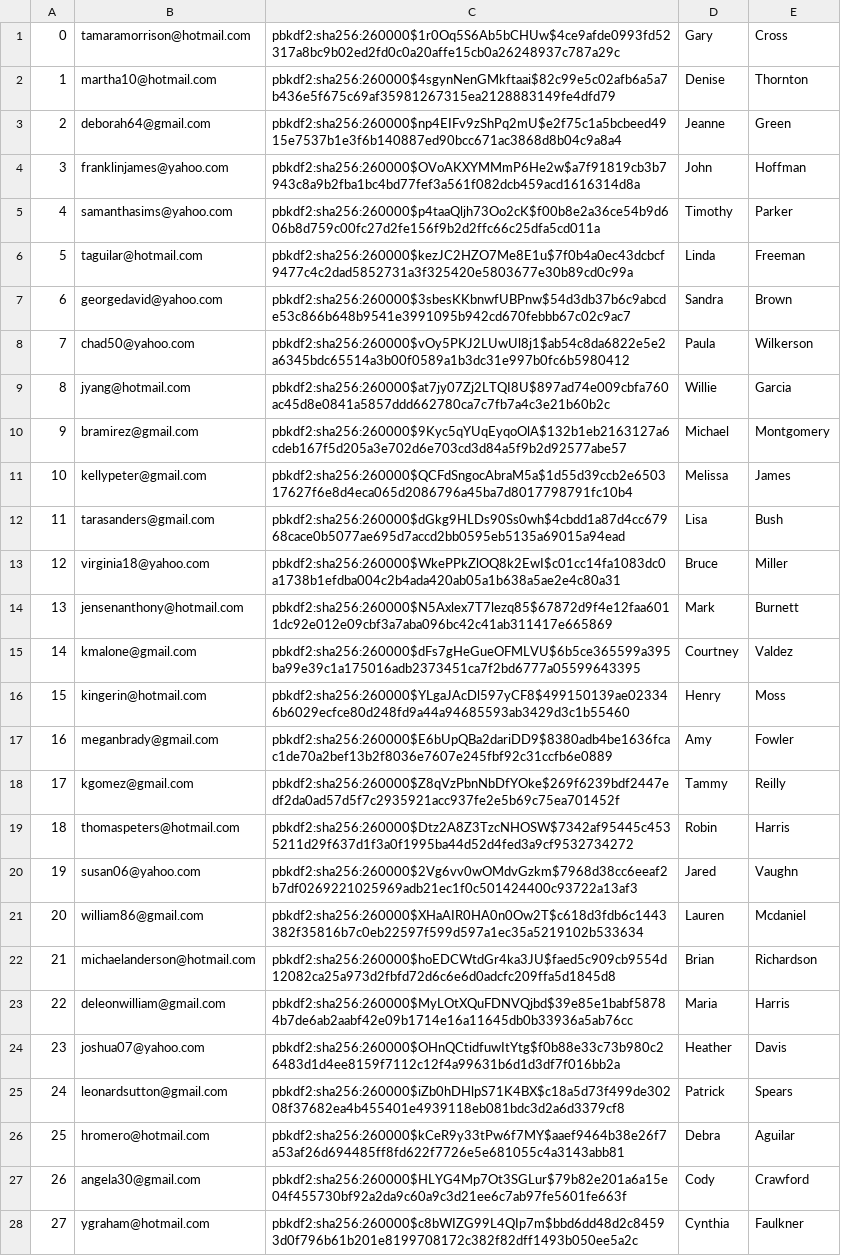
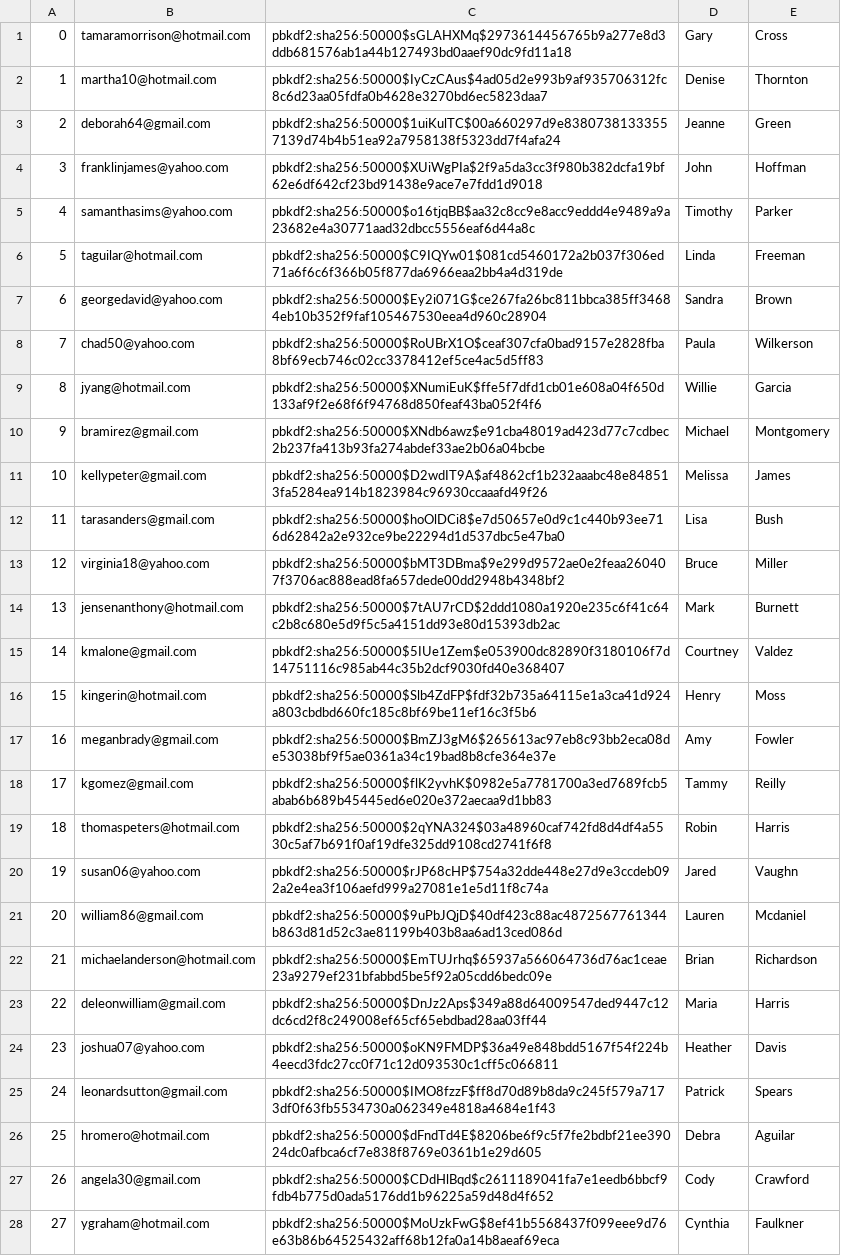
Before and after one commit to dsu2/Mini-Amazon-316, a CSV file: db/generated/Users.csv, drawn as a sheet; only a part is shown; the diff covers the shown part only; the diff names each change by its address in the sheet, - before the commit and + after, or states it on an @@ line.

```diff
--- a/db/generated/Users.csv
+++ b/db/generated/Users.csv
-C1: pbkdf2:sha256:260000$1r0Oq5S6Ab5bCHUw$4ce9afde0993fd52317a8bc9b02ed2fd0c0a20affe15cb0a26248937c787a29c
+C1: pbkdf2:sha256:50000$sGLAHXMq$2973614456765b9a277e8d3ddb681576ab1a44b127493bd0aaef90dc9fd11a18
-C2: pbkdf2:sha256:260000$4sgynNenGMkftaai$82c99e5c02afb6a5a7b436e5f675c69af35981267315ea2128883149fe4dfd79
+C2: pbkdf2:sha256:50000$IyCzCAus$4ad05d2e993b9af935706312fc8c6d23aa05fdfa0b4628e3270bd6ec5823daa7
-C3: pbkdf2:sha256:260000$np4EIFv9zShPq2mU$e2f75c1a5bcbeed4915e7537b1e3f6b140887ed90bcc671ac3868d8b04c9a8a4
+C3: pbkdf2:sha256:50000$1uiKulTC$00a660297d9e83807381333557139d74b4b51ea92a7958138f5323dd7f4afa24
-C4: pbkdf2:sha256:260000$OVoAKXYMMmP6He2w$a7f91819cb3b7943c8a9b2fba1bc4bd77fef3a561f082dcb459acd1616314d8a
+C4: pbkdf2:sha256:50000$XUiWgPIa$2f9a5da3cc3f980b382dcfa19bf62e6df642cf23bd91438e9ace7e7fdd1d9018
-C5: pbkdf2:sha256:260000$p4taaQljh73Oo2cK$f00b8e2a36ce54b9d606b8d759c00fc27d2fe156f9b2d2ffc66c25dfa5cd011a
+C5: pbkdf2:sha256:50000$o16tjqBB$aa32c8cc9e8acc9eddd4e9489a9a23682e4a30771aad32dbcc5556eaf6d44a8c
-C6: pbkdf2:sha256:260000$kezJC2HZO7Me8E1u$7f0b4a0ec43dcbcf9477c4c2dad5852731a3f325420e5803677e30b89cd0c99a
+C6: pbkdf2:sha256:50000$C9IQYw01$081cd5460172a2b037f306ed71a6f6c6f366b05f877da6966eaa2bb4a4d319de
-C7: pbkdf2:sha256:260000$3sbesKKbnwfUBPnw$54d3db37b6c9abcde53c866b648b9541e3991095b942cd670febbb67c02c9ac7
+C7: pbkdf2:sha256:50000$Ey2i071G$ce267fa26bc811bbca385ff34684eb10b352f9faf105467530eea4d960c28904
-C8: pbkdf2:sha256:260000$vOy5PKJ2LUwUl8j1$ab54c8da6822e5e2a6345bdc65514a3b00f0589a1b3dc31e997b0fc6b5980412
+C8: pbkdf2:sha256:50000$RoUBrX1O$ceaf307cfa0bad9157e2828fba8bf69ecb746c02cc3378412ef5ce4ac5d5ff83
-C9: pbkdf2:sha256:260000$at7jy07Zj2LTQI8U$897ad74e009cbfa760ac45d8e0841a5857ddd662780ca7c7fb7a4c3e21b60b2c
+C9: pbkdf2:sha256:50000$XNumiEuK$ffe5f7dfd1cb01e608a04f650d133af9f2e68f6f94768d850feaf43ba052f4f6
-C10: pbkdf2:sha256:260000$9Kyc5qYUqEyqoOlA$132b1eb2163127a6cdeb167f5d205a3e702d6e703cd3d84a5f9b2d92577abe57
+C10: pbkdf2:sha256:50000$XNdb6awz$e91cba48019ad423d77c7cdbec2b237fa413b93fa274abdef33ae2b06a04bcbe
-C11: pbkdf2:sha256:260000$QCFdSngocAbraM5a$1d55d39ccb2e650317627f6e8d4eca065d2086796a45ba7d8017798791fc10b4
+C11: pbkdf2:sha256:50000$D2wdIT9A$af4862cf1b232aaabc48e848513fa5284ea914b1823984c96930ccaaafd49f26
-C12: pbkdf2:sha256:260000$dGkg9HLDs90Ss0wh$4cbdd1a87d4cc67968cace0b5077ae695d7accd2bb0595eb5135a69015a94ead
+C12: pbkdf2:sha256:50000$hoOlDCi8$e7d50657e0d9c1c440b93ee716d62842a2e932ce9be22294d1d537dbc5e47ba0
-C13: pbkdf2:sha256:260000$WkePPkZlOQ8k2EwI$c01cc14fa1083dc0a1738b1efdba004c2b4ada420ab05a1b638a5ae2e4c80a31
+C13: pbkdf2:sha256:50000$bMT3DBma$9e299d9572ae0e2feaa260407f3706ac888ead8fa657dede00dd2948b4348bf2
-C14: pbkdf2:sha256:260000$N5Axlex7T7lezq85$67872d9f4e12faa6011dc92e012e09cbf3a7aba096bc42c41ab311417e665869
+C14: pbkdf2:sha256:50000$7tAU7rCD$2ddd1080a1920e235c6f41c64c2b8c680e5d9f5c5a4151dd93e80d15393db2ac
-C15: pbkdf2:sha256:260000$dFs7gHeGueOFMLVU$6b5ce365599a395ba99e39c1a175016adb2373451ca7f2bd6777a05599643395
+C15: pbkdf2:sha256:50000$5IUe1Zem$e053900dc82890f3180106f7d14751116c985ab44c35b2dcf9030fd40e368407
-C16: pbkdf2:sha256:260000$YLgaJAcDl597yCF8$499150139ae023346b6029ecfce80d248fd9a44a94685593ab3429d3c1b55460
+C16: pbkdf2:sha256:50000$Slb4ZdFP$fdf32b735a64115e1a3ca41d924a803cbdbd660fc185c8bf69be11ef16c3f5b6
-C17: pbkdf2:sha256:260000$E6bUpQBa2dariDD9$8380adb4be1636fcac1de70a2bef13b2f8036e7607e245fbf92c31ccfb6e0889
+C17: pbkdf2:sha256:50000$BmZJ3gM6$265613ac97eb8c93bb2eca08de53038bf9f5ae0361a34c19bad8b8cfe364e37e
-C18: pbkdf2:sha256:260000$Z8qVzPbnNbDfYOke$269f6239bdf2447edf2da0ad57d5f7c2935921acc937fe2e5b69c75ea701452f
+C18: pbkdf2:sha256:50000$flK2yvhK$0982e5a7781700a3ed7689fcb5abab6b689b45445ed6e020e372aecaa9d1bb83
-C19: pbkdf2:sha256:260000$Dtz2A8Z3TzcNHOSW$7342af95445c4535211d29f637d1f3a0f1995ba44d52d4fed3a9cf9532734272
+C19: pbkdf2:sha256:50000$2qYNA324$03a48960caf742fd8d4df4a5530c5af7b691f0af19dfe325dd9108cd2741f6f8
-C20: pbkdf2:sha256:260000$2Vg6vv0wOMdvGzkm$7968d38cc6eeaf2b7df0269221025969adb21ec1f0c501424400c93722a13af3
+C20: pbkdf2:sha256:50000$rJP68cHP$754a32dde448e27d9e3ccdeb092a2e4ea3f106aefd999a27081e1e5d11f8c74a
-C21: pbkdf2:sha256:260000$XHaAIR0HA0n0Ow2T$c618d3fdb6c1443382f35816b7c0eb22597f599d597a1ec35a5219102b533634
+C21: pbkdf2:sha256:50000$9uPbJQjD$40df423c88ac4872567761344b863d81d52c3ae81199b403b8aa6ad13ced086d
-C22: pbkdf2:sha256:260000$hoEDCWtdGr4ka3JU$faed5c909cb9554d12082ca25a973d2fbfd72d6c6e6d0adcfc209ffa5d1845d8
+C22: pbkdf2:sha256:50000$EmTUJrhq$65937a566064736d76ac1ceae23a9279ef231bfabbd5be5f92a05cdd6bedc09e
-C23: pbkdf2:sha256:260000$MyLOtXQuFDNVQjbd$39e85e1babf58784b7de6ab2aabf42e09b1714e16a11645db0b33936a5ab76cc
+C23: pbkdf2:sha256:50000$DnJz2Aps$349a88d64009547ded9447c12dc6cd2f8c249008ef65cf65ebdbad28aa03ff44
-C24: pbkdf2:sha256:260000$OHnQCtidfuwItYtg$f0b88e33c73b980c26483d1d4ee8159f7112c12f4a99631b6d1d3df7f016bb2a
+C24: pbkdf2:sha256:50000$oKN9FMDP$36a49e848bdd5167f54f224b4eecd3fdc27cc0f71c12d093530c1cff5c066811
-C25: pbkdf2:sha256:260000$iZb0hDHlpS71K4BX$c18a5d73f499de30208f37682ea4b455401e4939118eb081bdc3d2a6d3379cf8
+C25: pbkdf2:sha256:50000$IMO8fzzF$ff8d70d89b8da9c245f579a7173df0f63fb5534730a062349e4818a4684e1f43
-C26: pbkdf2:sha256:260000$kCeR9y33tPw6f7MY$aaef9464b38e26f7a53af26d694485ff8fd622f7726e5e681055c4a3143abb81
+C26: pbkdf2:sha256:50000$dFndTd4E$8206be6f9c5f7fe2bdbf21ee39024dc0afbca6cf7e838f8769e0361b1e29d605
-C27: pbkdf2:sha256:260000$HLYG4Mp7Ot3SGLur$79b82e201a6a15e04f455730bf92a2da9c60a9c3d21ee6c7ab97fe5601fe663f
+C27: pbkdf2:sha256:50000$CDdHlBqd$c2611189041fa7e1eedb6bbcf9fdb4b775d0ada5176dd1b96225a59d48d4f652
-C28: pbkdf2:sha256:260000$c8bWIZG99L4QIp7m$bbd6dd48d2c84593d0f796b61b201e8199708172c382f82dff1493b050ee5a2c
+C28: pbkdf2:sha256:50000$MoUzkFwG$8ef41b5568437f099eee9d76e63b86b64525432aff68b12fa0a14b8aeaf69eca
```
Also changed, not shown: 72 edited cells elsewhere in this file, db/generated/Purchases.csv, 6 other files.
